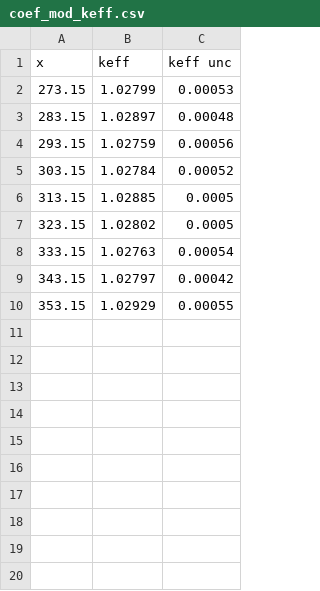
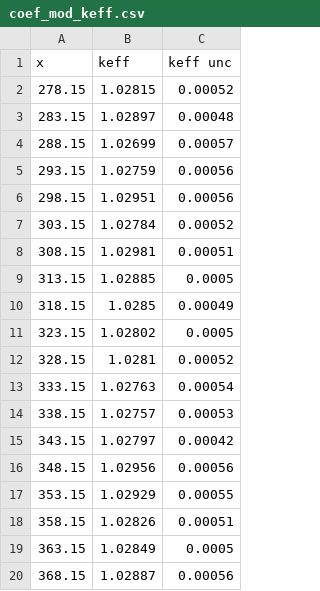
Before and after one commit to patrickpark910/coef-mod, a CSV file: coef_mod_keff.csv, drawn as a sheet; removed rows and columns are numbered as before the commit, all else as after; the diff names each change by its address in the sheet, - before the commit and + after, or states it on an @@ line.

```diff
--- a/coef_mod_keff.csv
+++ b/coef_mod_keff.csv
-row 2: 273.15 | 1.02799 | 0.00053
+row 2: 278.15 | 1.02815 | 0.00052
+row 4: 288.15 | 1.02699 | 0.00057
+row 6: 298.15 | 1.02951 | 0.00056
+row 8: 308.15 | 1.02981 | 0.00051
+row 10: 318.15 | 1.0285 | 0.00049
+row 12: 328.15 | 1.0281 | 0.00052
+row 14: 338.15 | 1.02757 | 0.00053
+row 16: 348.15 | 1.02956 | 0.00056
+row 18: 358.15 | 1.02826 | 0.00051
+row 19: 363.15 | 1.02849 | 0.0005
+row 20: 368.15 | 1.02887 | 0.00056
```
Also changed, not shown: coef_mod_parameters.csv, coef_mod_rho.csv, 26 other files.
